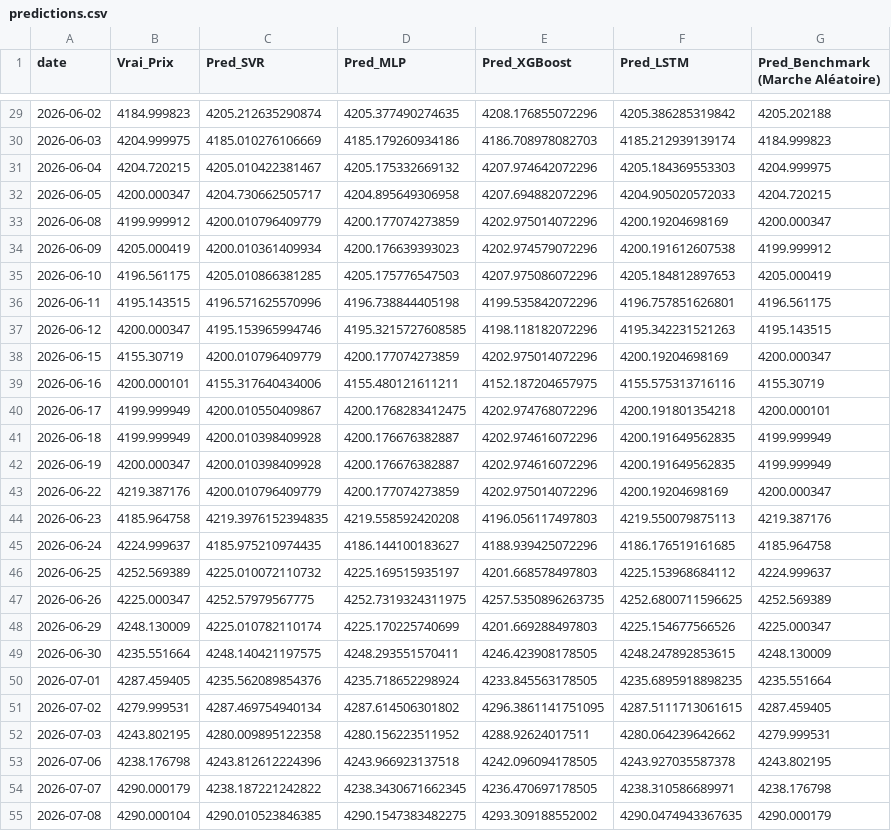
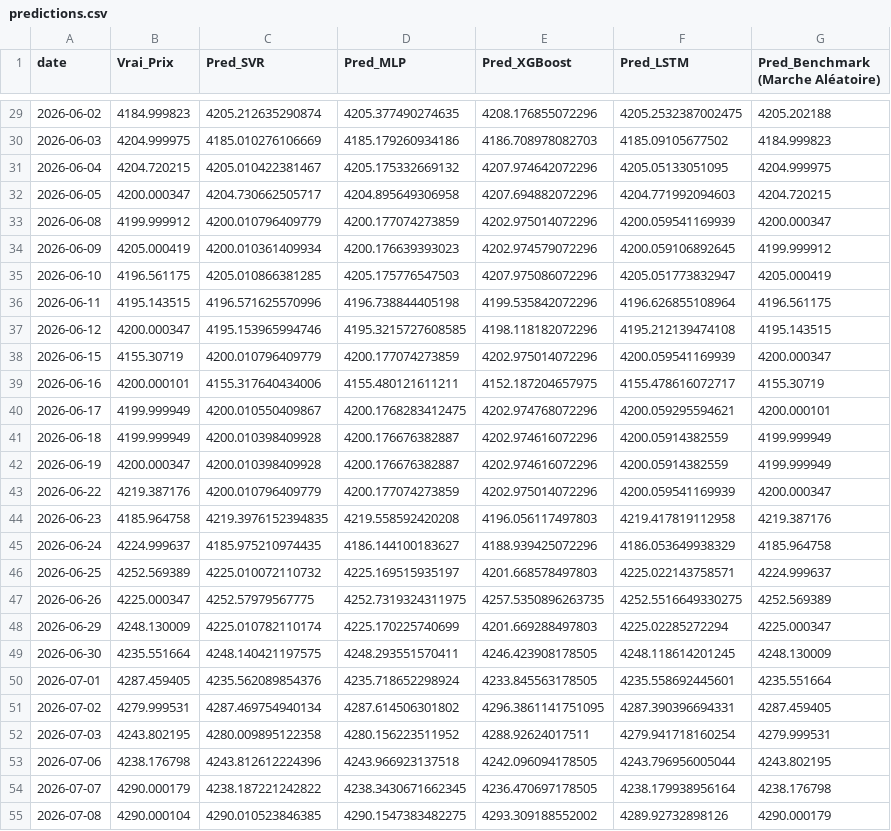
Before and after one commit to todisoatntely-bit/Hybrid-Time-Series-Forecasting, a CSV file: Forecasting_MGA_USD_Hybrid/outputs/tables/predictions.csv, drawn as a sheet; only a part is shown, gaps mark what is left out; the diff covers the shown part only; the diff names each change by its address in the sheet, - before the commit and + after, or states it on an @@ line.

```diff
--- a/Forecasting_MGA_USD_Hybrid/outputs/tables/predictions.csv
+++ b/Forecasting_MGA_USD_Hybrid/outputs/tables/predictions.csv
-F29 (Pred_LSTM): 4205.386285319842
+F29 (Pred_LSTM): 4205.2532387002475
-F30 (Pred_LSTM): 4185.212939139174
+F30 (Pred_LSTM): 4185.09105677502
-F31 (Pred_LSTM): 4205.184369553303
+F31 (Pred_LSTM): 4205.05133051095
-F32 (Pred_LSTM): 4204.905020572033
+F32 (Pred_LSTM): 4204.771992094603
-F33 (Pred_LSTM): 4200.19204698169
+F33 (Pred_LSTM): 4200.059541169939
-F34 (Pred_LSTM): 4200.191612607538
+F34 (Pred_LSTM): 4200.059106892645
-F35 (Pred_LSTM): 4205.184812897653
+F35 (Pred_LSTM): 4205.051773832947
-F36 (Pred_LSTM): 4196.757851626801
+F36 (Pred_LSTM): 4196.626855108964
-F37 (Pred_LSTM): 4195.342231521263
+F37 (Pred_LSTM): 4195.212139474108
-F38 (Pred_LSTM): 4200.19204698169
+F38 (Pred_LSTM): 4200.059541169939
-F39 (Pred_LSTM): 4155.575313716116
+F39 (Pred_LSTM): 4155.478616072717
-F40 (Pred_LSTM): 4200.191801354218
+F40 (Pred_LSTM): 4200.059295594621
-F41:F42 (Pred_LSTM): 4200.191649562835
+F41:F42 (Pred_LSTM): 4200.05914382559
-F43 (Pred_LSTM): 4200.19204698169
+F43 (Pred_LSTM): 4200.059541169939
-F44 (Pred_LSTM): 4219.550079875113
+F44 (Pred_LSTM): 4219.417819112958
-F45 (Pred_LSTM): 4186.176519161685
+F45 (Pred_LSTM): 4186.053649938329
-F46 (Pred_LSTM): 4225.153968684112
+F46 (Pred_LSTM): 4225.022143758571
-F47 (Pred_LSTM): 4252.6800711596625
+F47 (Pred_LSTM): 4252.5516649330275
-F48 (Pred_LSTM): 4225.154677566526
+F48 (Pred_LSTM): 4225.02285272294
-F49 (Pred_LSTM): 4248.247892853615
+F49 (Pred_LSTM): 4248.118614201245
-F50 (Pred_LSTM): 4235.6895918898235
+F50 (Pred_LSTM): 4235.558692445601
-F51 (Pred_LSTM): 4287.5111713061615
+F51 (Pred_LSTM): 4287.390396694331
-F52 (Pred_LSTM): 4280.064239642662
+F52 (Pred_LSTM): 4279.941718160254
-F53 (Pred_LSTM): 4243.927035587378
+F53 (Pred_LSTM): 4243.796956005044
-F54 (Pred_LSTM): 4238.310586689971
+F54 (Pred_LSTM): 4238.179938956164
-F55 (Pred_LSTM): 4290.0474943367635
+F55 (Pred_LSTM): 4289.92732898126
```
Also changed, not shown: 33 edited cells elsewhere in this file, Forecasting_MGA_USD_Hybrid/outputs/tables/results_metrics.csv, 38 other files.
